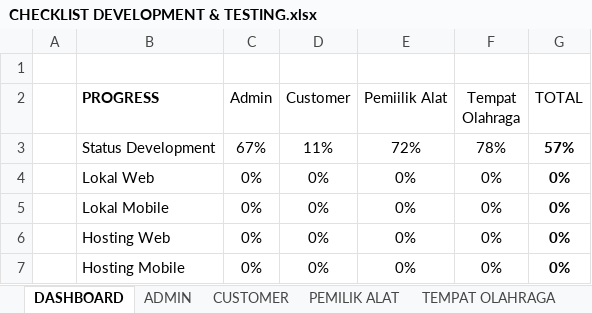
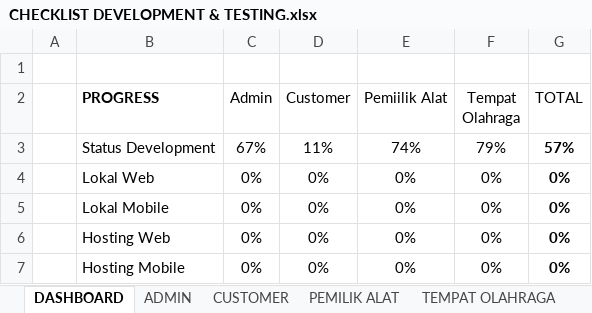
Before and after one commit to mariayerossi/TugasAkhir_Jiayoouu, an Excel workbook: CHECKLIST DEVELOPMENT & TESTING.xlsx, sheet DASHBOARD, drawn as a sheet; values as stored, in another font and other column widths than the file's, no borders; table styles not drawn; the diff names each change by its address in the sheet, - before the commit and + after, or states it on an @@ line.

```diff
--- a/CHECKLIST DEVELOPMENT & TESTING.xlsx (sheet DASHBOARD)
+++ b/CHECKLIST DEVELOPMENT & TESTING.xlsx (sheet DASHBOARD)
-E3 (Pemiilik Alat): 72%
+E3 (Pemiilik Alat): 74%
-F3 (Tempat Olahraga): 78%
+F3 (Tempat Olahraga): 79%
```
Also changed, not shown: sheet PEMILIK ALAT, sheet TEMPAT OLAHRAGA, 6 other files.
